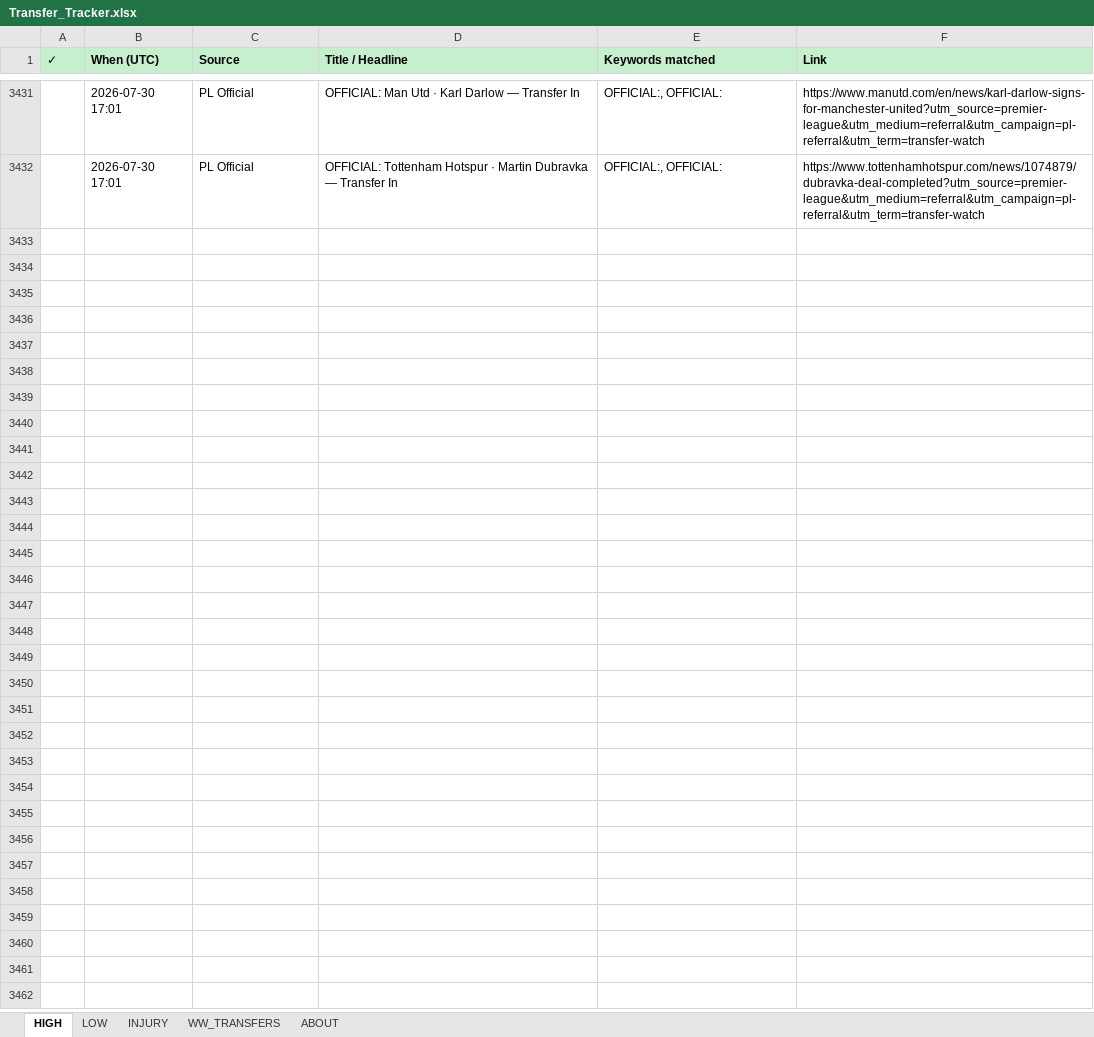
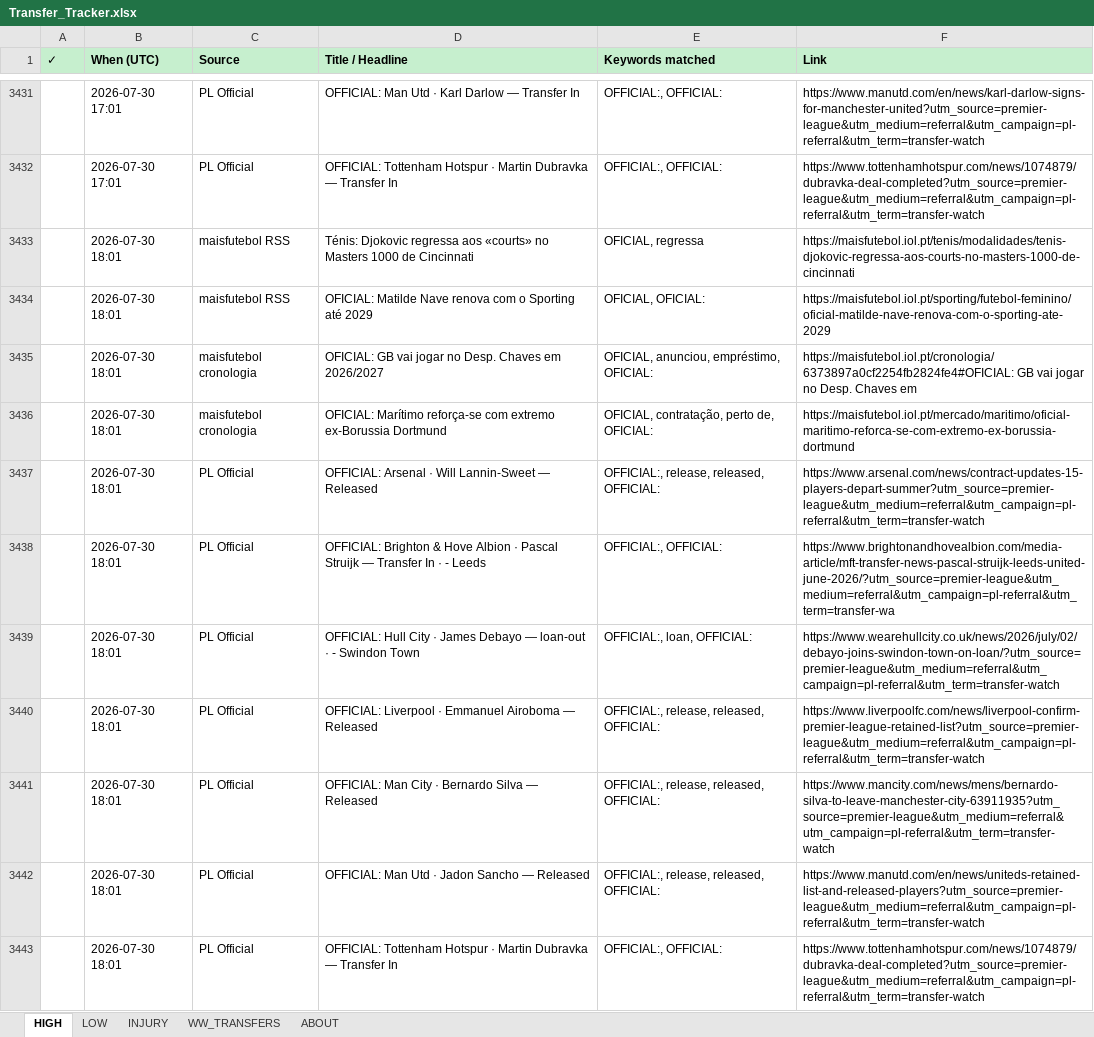
Before and after one commit to rneves2005-dotcom/fpl-dashboard, an Excel workbook: Transfer_Tracker.xlsx, sheet HIGH, drawn as a sheet; only a part is shown, gaps mark what is left out; values as stored, in another font and other column widths than the file's, no borders; the diff names each change by its address in the sheet, - before the commit and + after, or states it on an @@ line.

Commit message:
auto: transfer poll 2026-07-30 18:01 UTC · 11 new

```diff
--- a/Transfer_Tracker.xlsx (sheet HIGH)
+++ b/Transfer_Tracker.xlsx (sheet HIGH)
+row 3433:  | 2026-07-30 18:01 | maisfutebol RSS | Ténis: Djokovic regressa aos «courts» no Masters 1000 de Cincinnati | OFICIAL, regressa | https://maisfutebol.iol.pt/tenis/modalidades/tenis-djokovic-regressa-aos-courts-no-masters-1000-de-cincinnati
+row 3434:  | 2026-07-30 18:01 | maisfutebol RSS | OFICIAL: Matilde Nave renova com o Sporting até 2029 | OFICIAL, OFICIAL: | https://maisfutebol.iol.pt/sporting/futebol-feminino/oficial-matilde-nave-renova-com-o-sporting-ate-2029
+row 3435:  | 2026-07-30 18:01 | maisfutebol cronologia | OFICIAL: GB vai jogar no Desp. Chaves em 2026/2027 | OFICIAL, anunciou, empréstimo, OFICIAL: | https://maisfutebol.iol.pt/cronologia/6373897a0cf2254fb2824fe4#OFICIAL: GB vai jogar no Desp. Chaves em
+row 3436:  | 2026-07-30 18:01 | maisfutebol cronologia | OFICIAL: Marítimo reforça-se com extremo ex-Borussia Dortmund | OFICIAL, contratação, perto de, OFICIAL: | https://maisfutebol.iol.pt/mercado/maritimo/oficial-maritimo-reforca-se-com-extremo-ex-borussia-dortmund
+row 3437:  | 2026-07-30 18:01 | PL Official | OFFICIAL: Arsenal · Will Lannin-Sweet — Released | OFFICIAL:, release, released, OFFICIAL: | https://www.arsenal.com/news/contract-updates-15-players-depart-summer?utm_source=premier-league&utm_medium=referral&utm_campaign=pl-referral&utm_term=transfer-watch
+row 3438:  | 2026-07-30 18:01 | PL Official | OFFICIAL: Brighton & Hove Albion · Pascal Struijk — Transfer In · - Leeds | OFFICIAL:, OFFICIAL: | https://www.brightonandhovealbion.com/media-article/mft-transfer-news-pascal-struijk-leeds-united-june-2026/?utm_source=premier-league&utm_medium=referral&utm_campaign=pl-referral&utm_term=transfer-wa
+row 3439:  | 2026-07-30 18:01 | PL Official | OFFICIAL: Hull City · James Debayo — loan-out · - Swindon Town | OFFICIAL:, loan, OFFICIAL: | https://www.wearehullcity.co.uk/news/2026/july/02/debayo-joins-swindon-town-on-loan/?utm_source=premier-league&utm_medium=referral&utm_campaign=pl-referral&utm_term=transfer-watch
+row 3440:  | 2026-07-30 18:01 | PL Official | OFFICIAL: Liverpool · Emmanuel Airoboma — Released | OFFICIAL:, release, released, OFFICIAL: | https://www.liverpoolfc.com/news/liverpool-confirm-premier-league-retained-list?utm_source=premier-league&utm_medium=referral&utm_campaign=pl-referral&utm_term=transfer-watch
+row 3441:  | 2026-07-30 18:01 | PL Official | OFFICIAL: Man City · Bernardo Silva — Released | OFFICIAL:, release, released, OFFICIAL: | https://www.mancity.com/news/mens/bernardo-silva-to-leave-manchester-city-63911935?utm_source=premier-league&utm_medium=referral&utm_campaign=pl-referral&utm_term=transfer-watch
+row 3442:  | 2026-07-30 18:01 | PL Official | OFFICIAL: Man Utd · Jadon Sancho — Released | OFFICIAL:, release, released, OFFICIAL: | https://www.manutd.com/en/news/uniteds-retained-list-and-released-players?utm_source=premier-league&utm_medium=referral&utm_campaign=pl-referral&utm_term=transfer-watch
+row 3443:  | 2026-07-30 18:01 | PL Official | OFFICIAL: Tottenham Hotspur · Martin Dubravka — Transfer In | OFFICIAL:, OFFICIAL: | https://www.tottenhamhotspur.com/news/1074879/dubravka-deal-completed?utm_source=premier-league&utm_medium=referral&utm_campaign=pl-referral&utm_term=transfer-watch
```
